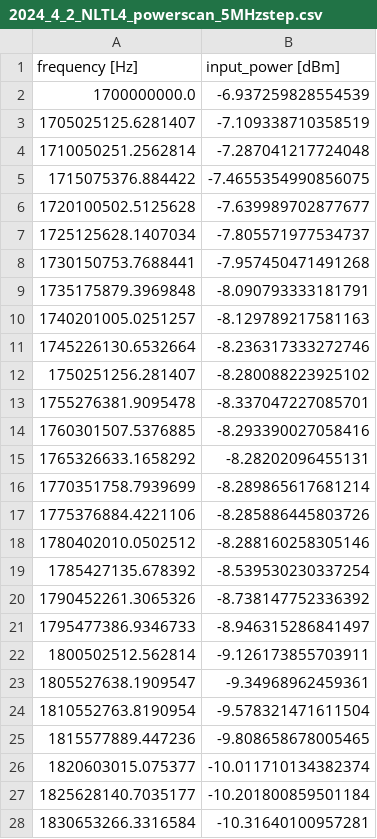
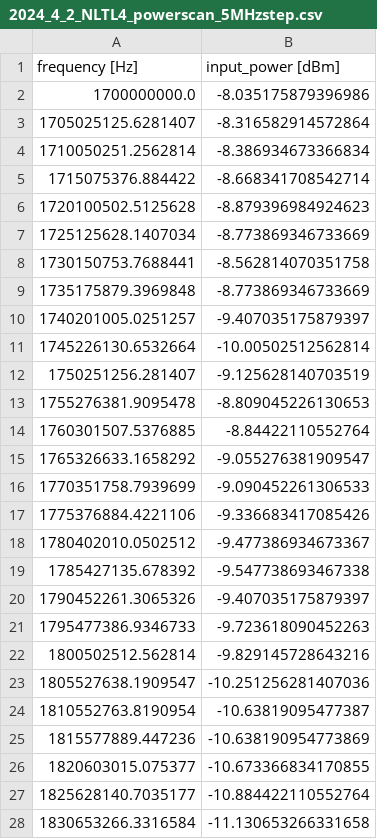
Before and after one commit to 371684/new_cavity, a CSV file: windfreak/2024_4_2_NLTL4_powerscan_5MHzstep.csv, drawn as a sheet; only a part is shown; the diff covers the shown part only.

Commit message:
scanned nltl4

```diff
--- a/windfreak/2024_4_2_NLTL4_powerscan_5MHzstep.csv
+++ b/windfreak/2024_4_2_NLTL4_powerscan_5MHzstep.csv
@@ -1,28 +1,28 @@
 frequency [Hz],input_power [dBm]
-1700000000.0,-6.937259828554539
-1705025125.6281407,-7.109338710358519
-1710050251.2562814,-7.287041217724048
-1715075376.884422,-7.4655354990856075
-1720100502.5125628,-7.639989702877677
-1725125628.1407034,-7.805571977534737
-1730150753.7688441,-7.957450471491268
-1735175879.3969848,-8.090793333181791
-1740201005.0251257,-8.129789217581163
-1745226130.6532664,-8.236317333272746
-1750251256.281407,-8.280088223925102
-1755276381.9095478,-8.337047227085701
-1760301507.5376885,-8.293390027058416
-1765326633.1658292,-8.28202096455131
-1770351758.7939699,-8.289865617681214
-1775376884.4221106,-8.285886445803726
-1780402010.0502512,-8.288160258305146
-1785427135.678392,-8.539530230337254
-1790452261.3065326,-8.738147752336392
-1795477386.9346733,-8.946315286841497
-1800502512.562814,-9.126173855703911
-1805527638.1909547,-9.34968962459361
-1810552763.8190954,-9.578321471611504
-1815577889.447236,-9.808658678005465
-1820603015.075377,-10.011710134382374
-1825628140.7035177,-10.201800859501184
-1830653266.3316584,-10.31640100957281
+1700000000.0,-8.035175879396986
+1705025125.6281407,-8.316582914572864
+1710050251.2562814,-8.386934673366834
+1715075376.884422,-8.668341708542714
+1720100502.5125628,-8.879396984924623
+1725125628.1407034,-8.773869346733669
+1730150753.7688441,-8.562814070351758
+1735175879.3969848,-8.773869346733669
+1740201005.0251257,-9.407035175879397
+1745226130.6532664,-10.00502512562814
+1750251256.281407,-9.125628140703519
+1755276381.9095478,-8.809045226130653
+1760301507.5376885,-8.84422110552764
+1765326633.1658292,-9.055276381909547
+1770351758.7939699,-9.090452261306533
+1775376884.4221106,-9.336683417085426
+1780402010.0502512,-9.477386934673367
+1785427135.678392,-9.547738693467338
+1790452261.3065326,-9.407035175879397
+1795477386.9346733,-9.723618090452263
+1800502512.562814,-9.829145728643216
+1805527638.1909547,-10.251256281407036
+1810552763.8190954,-10.63819095477387
+1815577889.447236,-10.638190954773869
+1820603015.075377,-10.673366834170855
+1825628140.7035177,-10.884422110552764
+1830653266.3316584,-11.130653266331658
```
Also changed, not shown: 173 edited cells elsewhere in this file, 14 other files.
